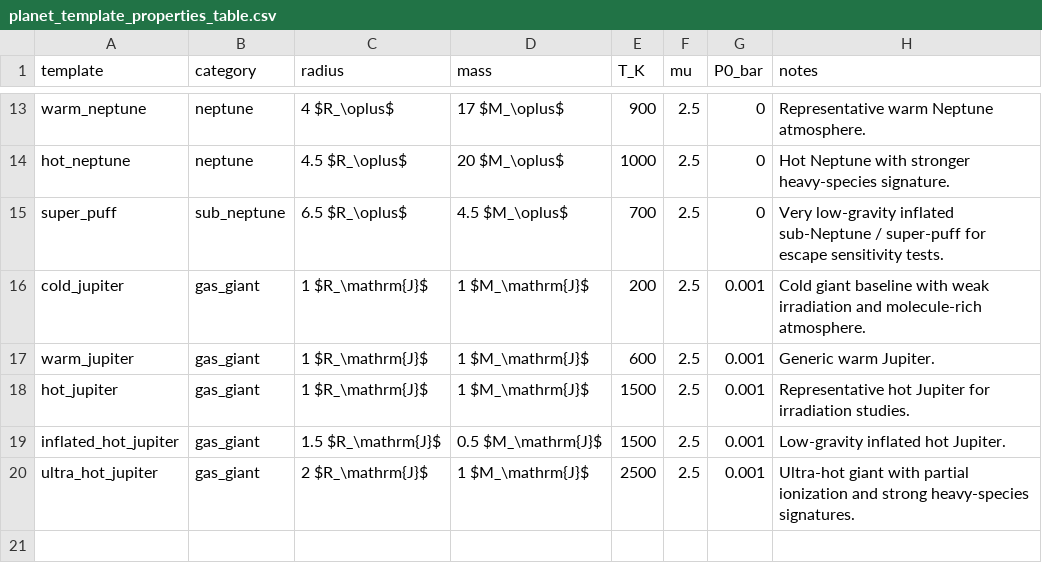
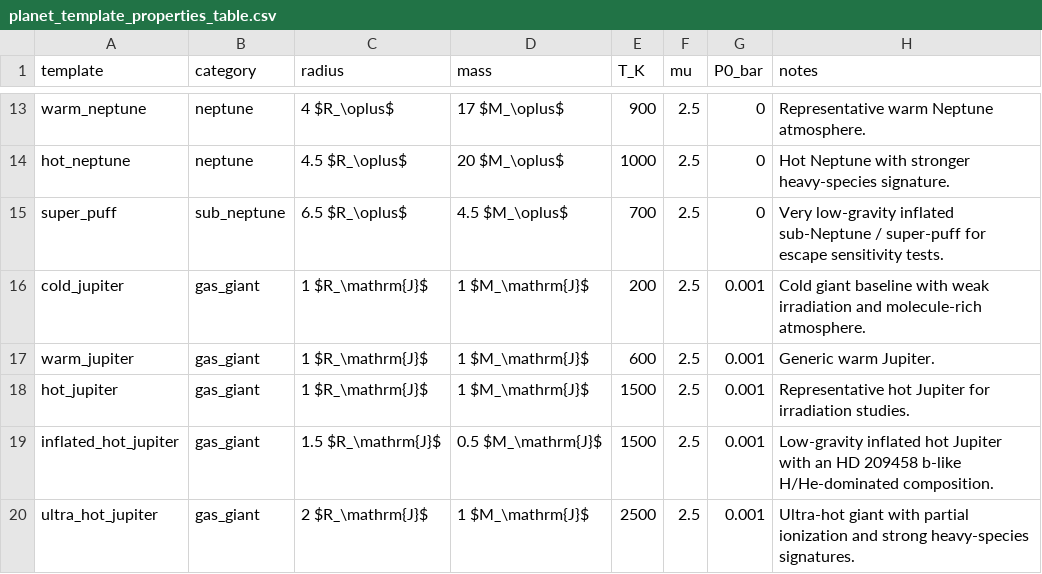
Before and after one commit to nikolasvalsamidis97/Masterarbete, a CSV file: Tables/planet_template_properties_table.csv, drawn as a sheet; only a part is shown, gaps mark what is left out.

```diff
--- a/Tables/planet_template_properties_table.csv
+++ b/Tables/planet_template_properties_table.csv
@@ -18,3 +18,3 @@ warm_jupiter,gas_giant,1 $R_\mathrm{J}$,1 $M_\mathrm{J}$,600,2.5,0.001,Generic w
 hot_jupiter,gas_giant,1 $R_\mathrm{J}$,1 $M_\mathrm{J}$,1500,2.5,0.001,Representative hot Jupiter for irradiation studies.
-inflated_hot_jupiter,gas_giant,1.5 $R_\mathrm{J}$,0.5 $M_\mathrm{J}$,1500,2.5,0.001,Low-gravity inflated hot Jupiter.
+inflated_hot_jupiter,gas_giant,1.5 $R_\mathrm{J}$,0.5 $M_\mathrm{J}$,1500,2.5,0.001,Low-gravity inflated hot Jupiter with an HD 209458 b-like H/He-dominated composition.
 ultra_hot_jupiter,gas_giant,2 $R_\mathrm{J}$,1 $M_\mathrm{J}$,2500,2.5,0.001,Ultra-hot giant with partial ionization and strong heavy-species signatures.
```
Also changed, not shown: Tables/planet_template_compositions_table.csv, 31 other files.
